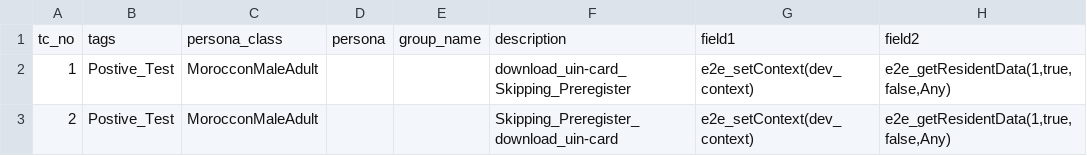
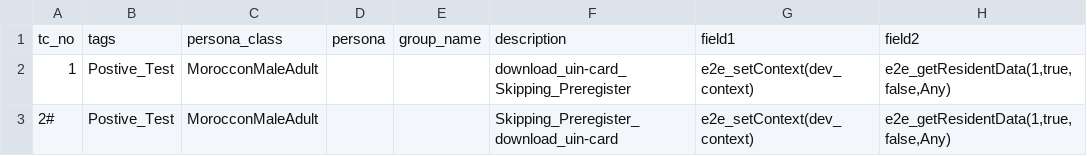
Before and after one commit to mosip/mosip-automation-tests, a CSV file: mosip-acceptance-tests/ivv-orchestrator/src/main/resources/local/ScenarioSheet1.csv, drawn as a sheet; only a part is shown; the diff names each change by its address in the sheet, - before the commit and + after, or states it on an @@ line.

```diff
--- a/mosip-acceptance-tests/ivv-orchestrator/src/main/resources/local/ScenarioSheet1.csv
+++ b/mosip-acceptance-tests/ivv-orchestrator/src/main/resources/local/ScenarioSheet1.csv
-A3: 2
+A3: 2#
```
Also changed, not shown: 4 other files.
